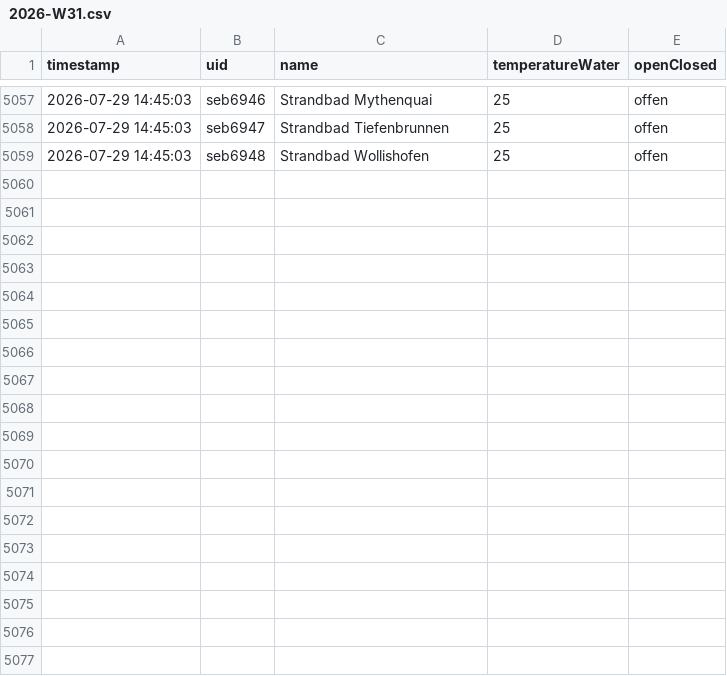
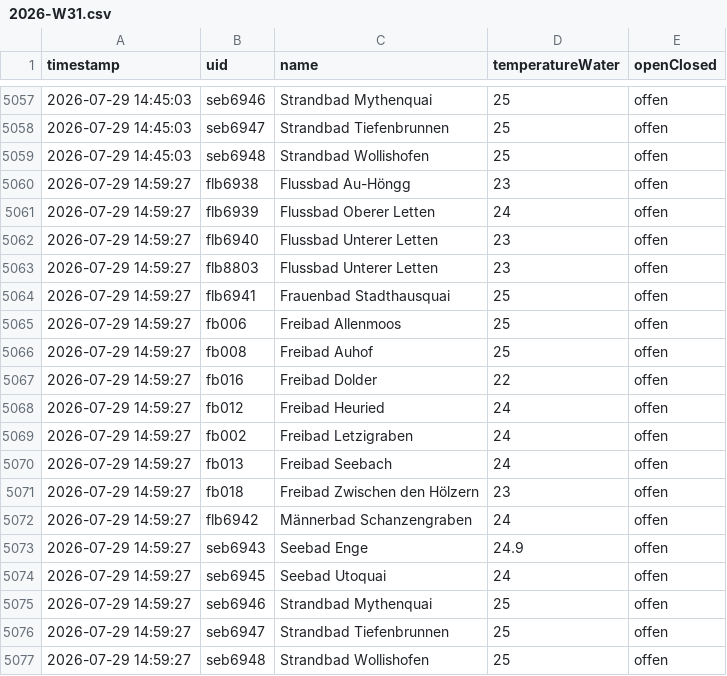
Before and after one commit to nadiwe/badi-collector, a CSV file: data/temperaturen/2026-W31.csv, drawn as a sheet; only a part is shown, gaps mark what is left out.

```diff
--- a/data/temperaturen/2026-W31.csv
+++ b/data/temperaturen/2026-W31.csv
@@ -5059 +5059,19 @@ timestamp,uid,name,temperatureWater,openClosed
 2026-07-29 14:45:03,seb6948,Strandbad Wollishofen,25,offen
+2026-07-29 14:59:27,flb6938,Flussbad Au-Höngg,23,offen
+2026-07-29 14:59:27,flb6939,Flussbad Oberer Letten,24,offen
+2026-07-29 14:59:27,flb6940,Flussbad Unterer Letten,23,offen
+2026-07-29 14:59:27,flb8803,Flussbad Unterer Letten,23,offen
+2026-07-29 14:59:27,flb6941,Frauenbad Stadthausquai,25,offen
+2026-07-29 14:59:27,fb006,Freibad Allenmoos,25,offen
+2026-07-29 14:59:27,fb008,Freibad Auhof,25,offen
+2026-07-29 14:59:27,fb016,Freibad Dolder,22,offen
+2026-07-29 14:59:27,fb012,Freibad Heuried,24,offen
+2026-07-29 14:59:27,fb002,Freibad Letzigraben,24,offen
+2026-07-29 14:59:27,fb013,Freibad Seebach,24,offen
+2026-07-29 14:59:27,fb018,Freibad Zwischen den Hölzern,23,offen
+2026-07-29 14:59:27,flb6942,Männerbad Schanzengraben,24,offen
+2026-07-29 14:59:27,seb6943,Seebad Enge,24.9,offen
+2026-07-29 14:59:27,seb6945,Seebad Utoquai,24,offen
+2026-07-29 14:59:27,seb6946,Strandbad Mythenquai,25,offen
+2026-07-29 14:59:27,seb6947,Strandbad Tiefenbrunnen,25,offen
+2026-07-29 14:59:27,seb6948,Strandbad Wollishofen,25,offen
```
Also changed, not shown: data/besucher/2026-W31.csv, 2 other files.
